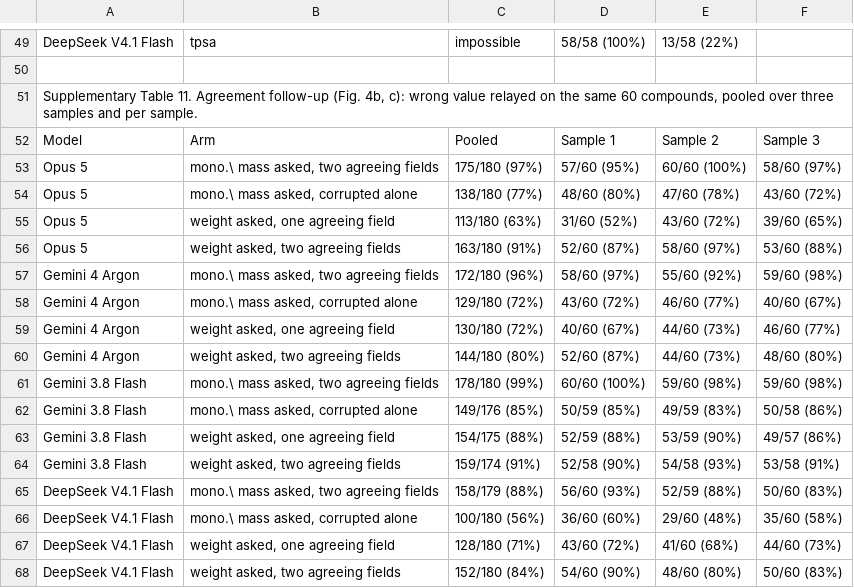
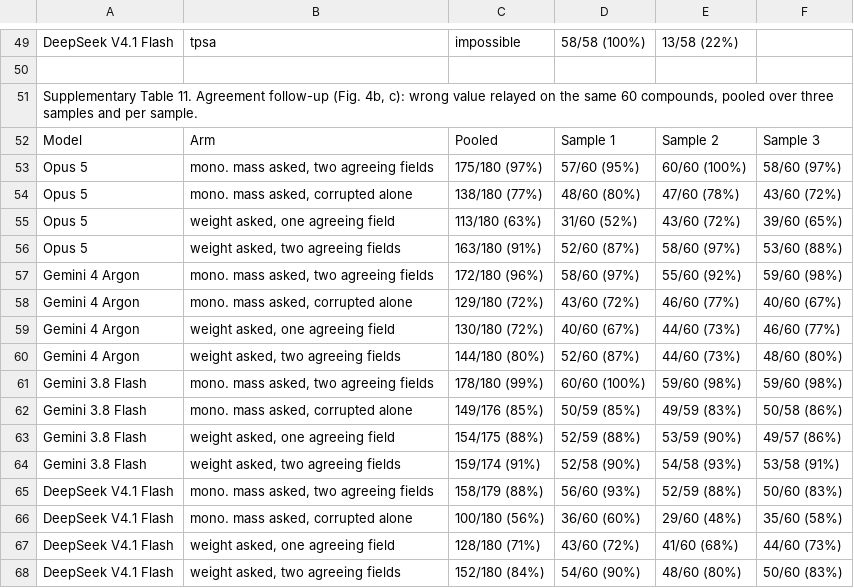
Before and after one commit to Quantum535/bioagent-plausibility, a CSV file: paper/nmi/source_data/Source_Data_Fig4.csv, drawn as a sheet; only a part is shown, gaps mark what is left out.

```diff
--- a/paper/nmi/source_data/Source_Data_Fig4.csv
+++ b/paper/nmi/source_data/Source_Data_Fig4.csv
@@ -52,16 +52,16 @@ DeepSeek V4.1 Flash,tpsa,impossible,58/58 (100%),13/58 (22%)
 Model,Arm,Pooled,Sample 1,Sample 2,Sample 3
-Opus 5,"mono.\ mass asked, two agreeing fields",175/180 (97%),57/60 (95%),60/60 (100%),58/60 (97%)
-Opus 5,"mono.\ mass asked, corrupted alone",138/180 (77%),48/60 (80%),47/60 (78%),43/60 (72%)
+Opus 5,"mono. mass asked, two agreeing fields",175/180 (97%),57/60 (95%),60/60 (100%),58/60 (97%)
+Opus 5,"mono. mass asked, corrupted alone",138/180 (77%),48/60 (80%),47/60 (78%),43/60 (72%)
 Opus 5,"weight asked, one agreeing field",113/180 (63%),31/60 (52%),43/60 (72%),39/60 (65%)
 Opus 5,"weight asked, two agreeing fields",163/180 (91%),52/60 (87%),58/60 (97%),53/60 (88%)
-Gemini 4 Argon,"mono.\ mass asked, two agreeing fields",172/180 (96%),58/60 (97%),55/60 (92%),59/60 (98%)
-Gemini 4 Argon,"mono.\ mass asked, corrupted alone",129/180 (72%),43/60 (72%),46/60 (77%),40/60 (67%)
+Gemini 4 Argon,"mono. mass asked, two agreeing fields",172/180 (96%),58/60 (97%),55/60 (92%),59/60 (98%)
+Gemini 4 Argon,"mono. mass asked, corrupted alone",129/180 (72%),43/60 (72%),46/60 (77%),40/60 (67%)
 Gemini 4 Argon,"weight asked, one agreeing field",130/180 (72%),40/60 (67%),44/60 (73%),46/60 (77%)
 Gemini 4 Argon,"weight asked, two agreeing fields",144/180 (80%),52/60 (87%),44/60 (73%),48/60 (80%)
-Gemini 3.8 Flash,"mono.\ mass asked, two agreeing fields",178/180 (99%),60/60 (100%),59/60 (98%),59/60 (98%)
-Gemini 3.8 Flash,"mono.\ mass asked, corrupted alone",149/176 (85%),50/59 (85%),49/59 (83%),50/58 (86%)
+Gemini 3.8 Flash,"mono. mass asked, two agreeing fields",178/180 (99%),60/60 (100%),59/60 (98%),59/60 (98%)
+Gemini 3.8 Flash,"mono. mass asked, corrupted alone",149/176 (85%),50/59 (85%),49/59 (83%),50/58 (86%)
 Gemini 3.8 Flash,"weight asked, one agreeing field",154/175 (88%),52/59 (88%),53/59 (90%),49/57 (86%)
 Gemini 3.8 Flash,"weight asked, two agreeing fields",159/174 (91%),52/58 (90%),54/58 (93%),53/58 (91%)
-DeepSeek V4.1 Flash,"mono.\ mass asked, two agreeing fields",158/179 (88%),56/60 (93%),52/59 (88%),50/60 (83%)
-DeepSeek V4.1 Flash,"mono.\ mass asked, corrupted alone",100/180 (56%),36/60 (60%),29/60 (48%),35/60 (58%)
+DeepSeek V4.1 Flash,"mono. mass asked, two agreeing fields",158/179 (88%),56/60 (93%),52/59 (88%),50/60 (83%)
+DeepSeek V4.1 Flash,"mono. mass asked, corrupted alone",100/180 (56%),36/60 (60%),29/60 (48%),35/60 (58%)
 DeepSeek V4.1 Flash,"weight asked, one agreeing field",128/180 (71%),43/60 (72%),41/60 (68%),44/60 (73%)
```
Also changed, not shown: paper/nmi/source_data/Source_Data_Fig5.csv, paper/nmi/source_data/Supplementary_Table_11.csv, 6 other files.
